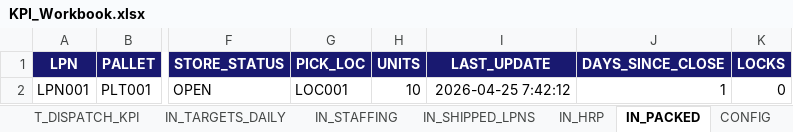
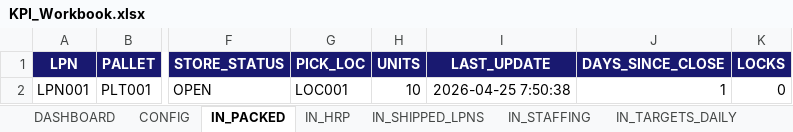
Before and after one commit to peetee09/mtn-M5, an Excel workbook: KPI_Workbook.xlsx, sheet IN_PACKED, drawn as a sheet; only a part is shown, gaps mark what is left out; values as stored, in another font and other column widths than the file's, no borders; conditional formats and table styles not drawn; the diff names each change by its address in the sheet, - before the commit and + after, or states it on an @@ line.

```diff
--- a/KPI_Workbook.xlsx (sheet IN_PACKED)
+++ b/KPI_Workbook.xlsx (sheet IN_PACKED)
@@ sheet tab order changed: DASHBOARD | CONFIG | IN_PACKED | IN_HRP | IN_SHIPPED_LPNS | IN_STAFFING | IN_TARGETS_DAILY @@
-I2 (LAST_UPDATE): 2026-04-25 7:42:12
+I2 (LAST_UPDATE): 2026-04-25 7:50:38
```
Also changed, not shown: sheet DASHBOARD, sheet IN_HRP, 2 other files.
